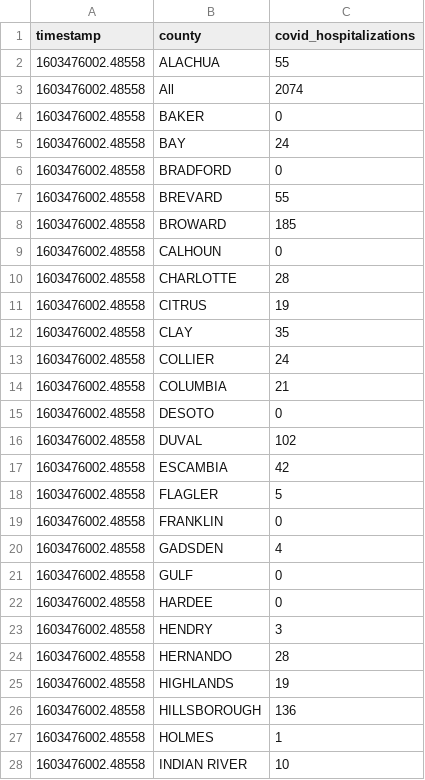
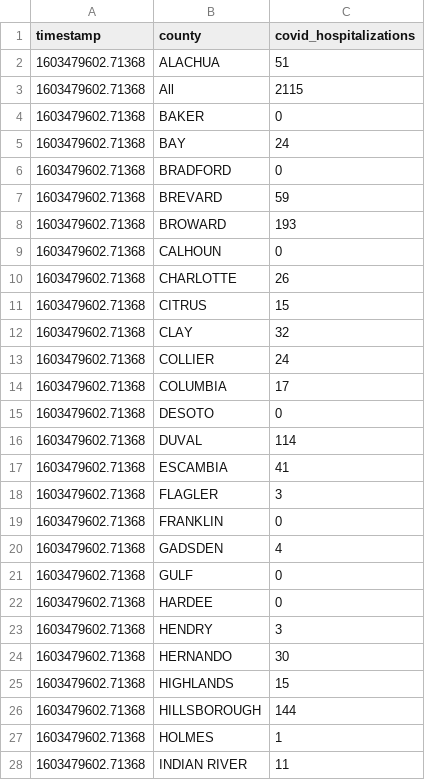
Before and after one commit to gadenbuie/covid19-florida-ahca, a TSV file: data/covid-hospitalizations.tsv, drawn as a sheet; only a part is shown; the diff covers the shown part only.

```diff
--- a/data/covid-hospitalizations.tsv
+++ b/data/covid-hospitalizations.tsv
@@ -1,28 +1,28 @@
 timestamp	county	covid_hospitalizations
-1603476002.48558	ALACHUA	55
-1603476002.48558	All	2074
-1603476002.48558	BAKER	0
-1603476002.48558	BAY	24
-1603476002.48558	BRADFORD	0
-1603476002.48558	BREVARD	55
-1603476002.48558	BROWARD	185
-1603476002.48558	CALHOUN	0
-1603476002.48558	CHARLOTTE	28
-1603476002.48558	CITRUS	19
-1603476002.48558	CLAY	35
-1603476002.48558	COLLIER	24
-1603476002.48558	COLUMBIA	21
-1603476002.48558	DESOTO	0
-1603476002.48558	DUVAL	102
-1603476002.48558	ESCAMBIA	42
-1603476002.48558	FLAGLER	5
-1603476002.48558	FRANKLIN	0
-1603476002.48558	GADSDEN	4
-1603476002.48558	GULF	0
-1603476002.48558	HARDEE	0
-1603476002.48558	HENDRY	3
-1603476002.48558	HERNANDO	28
-1603476002.48558	HIGHLANDS	19
-1603476002.48558	HILLSBOROUGH	136
-1603476002.48558	HOLMES	1
-1603476002.48558	INDIAN RIVER	10
+1603479602.71368	ALACHUA	51
+1603479602.71368	All	2115
+1603479602.71368	BAKER	0
+1603479602.71368	BAY	24
+1603479602.71368	BRADFORD	0
+1603479602.71368	BREVARD	59
+1603479602.71368	BROWARD	193
+1603479602.71368	CALHOUN	0
+1603479602.71368	CHARLOTTE	26
+1603479602.71368	CITRUS	15
+1603479602.71368	CLAY	32
+1603479602.71368	COLLIER	24
+1603479602.71368	COLUMBIA	17
+1603479602.71368	DESOTO	0
+1603479602.71368	DUVAL	114
+1603479602.71368	ESCAMBIA	41
+1603479602.71368	FLAGLER	3
+1603479602.71368	FRANKLIN	0
+1603479602.71368	GADSDEN	4
+1603479602.71368	GULF	0
+1603479602.71368	HARDEE	0
+1603479602.71368	HENDRY	3
+1603479602.71368	HERNANDO	30
+1603479602.71368	HIGHLANDS	15
+1603479602.71368	HILLSBOROUGH	144
+1603479602.71368	HOLMES	1
+1603479602.71368	INDIAN RIVER	11
```
Also changed, not shown: 54 edited cells elsewhere in this file, data/hospital-beds-county.tsv, data/hospital-beds-hospital.tsv, 7 other files.
